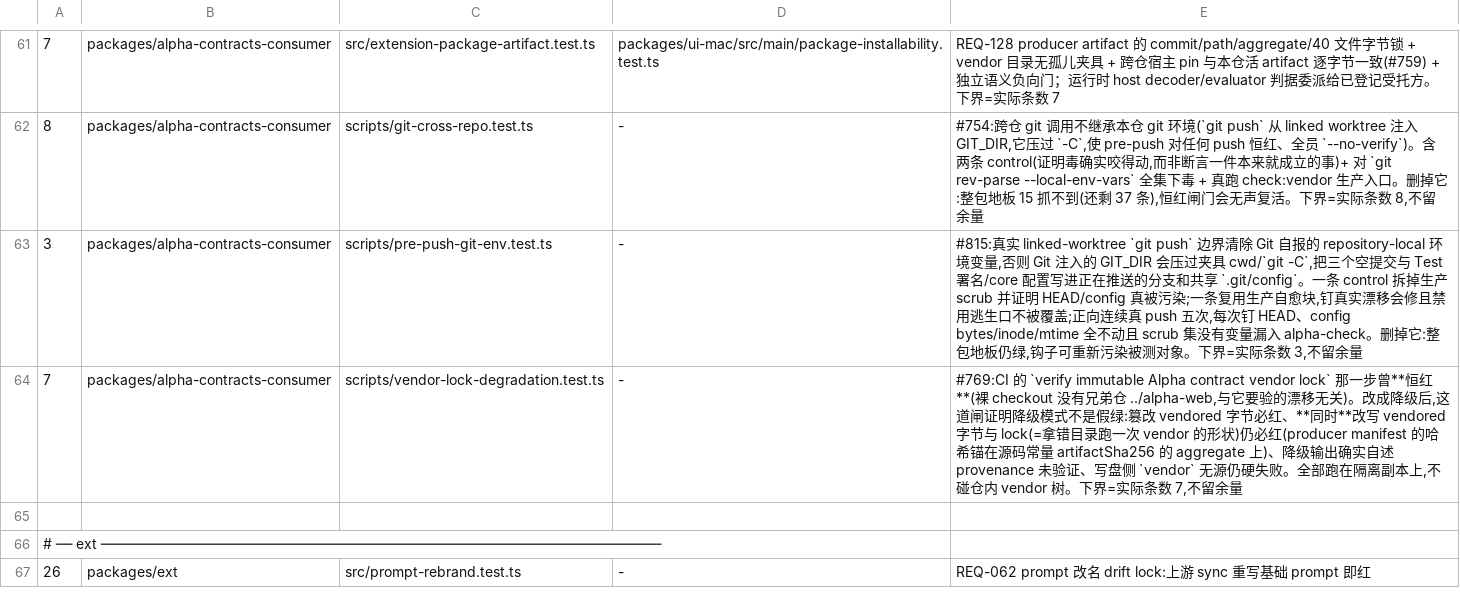
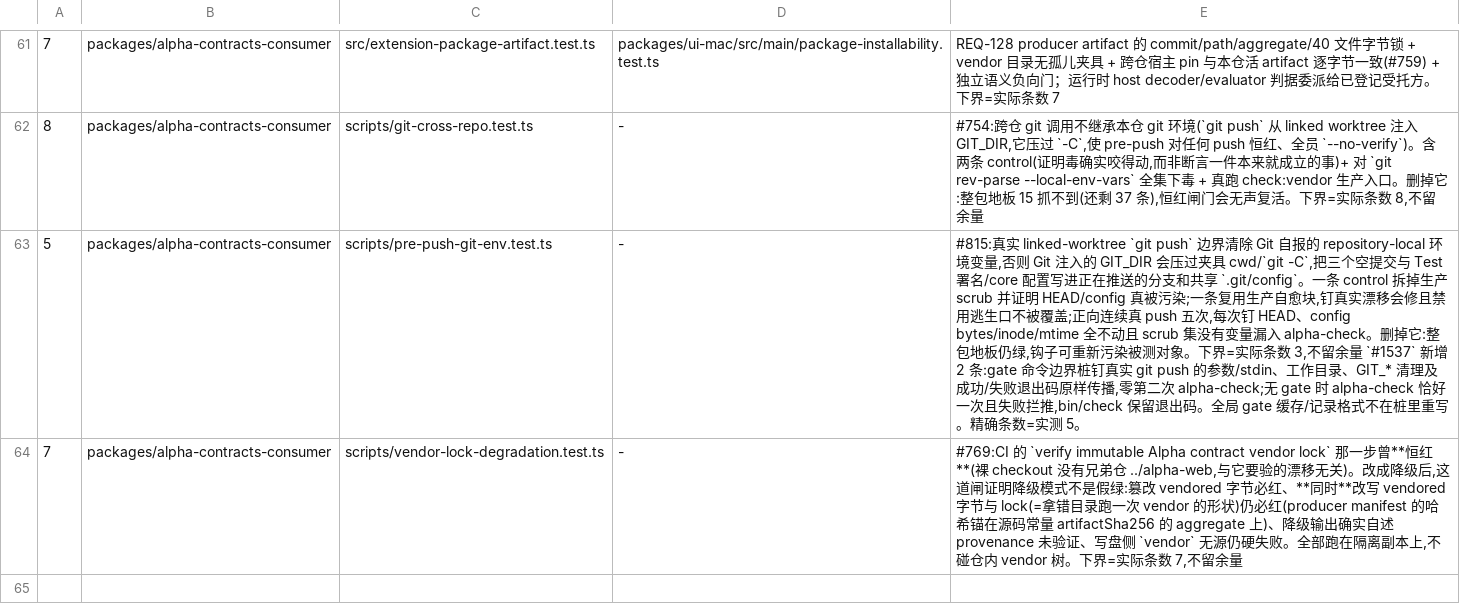
Before and after one commit to jinjunnn/alpha-code, a TSV file: scripts/gate-files.tsv, drawn as a sheet; only a part is shown, gaps mark what is left out; the shorter side is filled out with more unchanged rows.

Commit message:
fix(hooks): reuse global gate checks before push (#1537)

```diff
--- a/scripts/gate-files.tsv
+++ b/scripts/gate-files.tsv
@@ -62,3 +62,3 @@
 8	packages/alpha-contracts-consumer	scripts/git-cross-repo.test.ts	-	#754:跨仓 git 调用不继承本仓 git 环境(`git push` 从 linked worktree 注入 GIT_DIR,它压过 `-C`,使 pre-push 对任何 push 恒红、全员 `--no-verify`)。含两条 control(证明毒确实咬得动,而非断言一件本来就成立的事)+ 对 `git rev-parse --local-env-vars` 全集下毒 + 真跑 check:vendor 生产入口。删掉它:整包地板 15 抓不到(还剩 37 条),恒红闸门会无声复活。下界=实际条数 8,不留余量
-3	packages/alpha-contracts-consumer	scripts/pre-push-git-env.test.ts	-	#815:真实 linked-worktree `git push` 边界清除 Git 自报的 repository-local 环境变量,否则 Git 注入的 GIT_DIR 会压过夹具 cwd/`git -C`,把三个空提交与 Test 署名/core 配置写进正在推送的分支和共享 `.git/config`。一条 control 拆掉生产 scrub 并证明 HEAD/config 真被污染;一条复用生产自愈块,钉真实漂移会修且禁用逃生口不被覆盖;正向连续真 push 五次,每次钉 HEAD、config bytes/inode/mtime 全不动且 scrub 集没有变量漏入 alpha-check。删掉它:整包地板仍绿,钩子可重新污染被测对象。下界=实际条数 3,不留余量
+5	packages/alpha-contracts-consumer	scripts/pre-push-git-env.test.ts	-	#815:真实 linked-worktree `git push` 边界清除 Git 自报的 repository-local 环境变量,否则 Git 注入的 GIT_DIR 会压过夹具 cwd/`git -C`,把三个空提交与 Test 署名/core 配置写进正在推送的分支和共享 `.git/config`。一条 control 拆掉生产 scrub 并证明 HEAD/config 真被污染;一条复用生产自愈块,钉真实漂移会修且禁用逃生口不被覆盖;正向连续真 push 五次,每次钉 HEAD、config bytes/inode/mtime 全不动且 scrub 集没有变量漏入 alpha-check。删掉它:整包地板仍绿,钩子可重新污染被测对象。下界=实际条数 3,不留余量 `#1537` 新增 2 条:gate 命令边界桩钉真实 git push 的参数/stdin、工作目录、GIT_* 清理及成功/失败退出码原样传播,零第二次 alpha-check;无 gate 时 alpha-check 恰好一次且失败拦推,bin/check 保留退出码。全局 gate 缓存/记录格式不在桩里重写。精确条数=实测 5。
 7	packages/alpha-contracts-consumer	scripts/vendor-lock-degradation.test.ts	-	#769:CI 的 `verify immutable Alpha contract vendor lock` 那一步曾**恒红**(裸 checkout 没有兄弟仓 ../alpha-web,与它要验的漂移无关)。改成降级后,这道闸证明降级模式不是假绿:篡改 vendored 字节必红、**同时**改写 vendored 字节与 lock(=拿错目录跑一次 vendor 的形状)仍必红(producer manifest 的哈希锚在源码常量 artifactSha256 的 aggregate 上)、降级输出确实自述 provenance 未验证、写盘侧 `vendor` 无源仍硬失败。全部跑在隔离副本上,不碰仓内 vendor 树。下界=实际条数 7,不留余量
```
Also changed, not shown: 4 other files.
